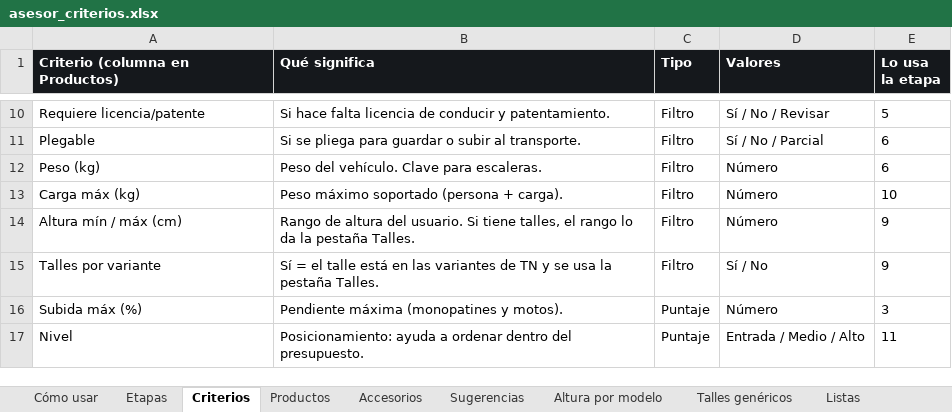
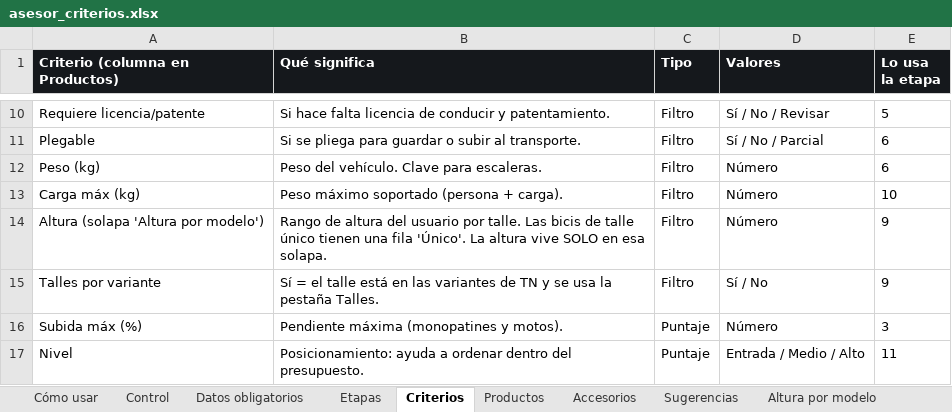
Before and after one commit to aleston1/muvin-repricing, an Excel workbook: docs/asesor_criterios.xlsx, sheet Criterios, drawn as a sheet; only a part is shown, gaps mark what is left out; values as stored, in another font and other column widths than the file's, no borders; the diff names each change by its address in the sheet, - before the commit and + after, or states it on an @@ line.

```diff
--- a/docs/asesor_criterios.xlsx (sheet Criterios)
+++ b/docs/asesor_criterios.xlsx (sheet Criterios)
+sheet tab: Control
+sheet tab: Datos obligatorios
-A14 (Criterio (columna en Productos)): Altura mín / máx (cm)
+A14 (Criterio (columna en Productos)): Altura (solapa 'Altura por modelo')
-B14 (Qué significa): …altura del usuario. Si tiene talles, el rango lo da la pestaña Talles.
+B14 (Qué significa): …altura del usuario por talle. Las bicis de talle único tienen una fila 'Único'. La altura vive SOLO en esa solapa.
```
Also changed, not shown: sheet Altura por modelo, sheet Productos, sheet Cómo usar, 6 other files.
